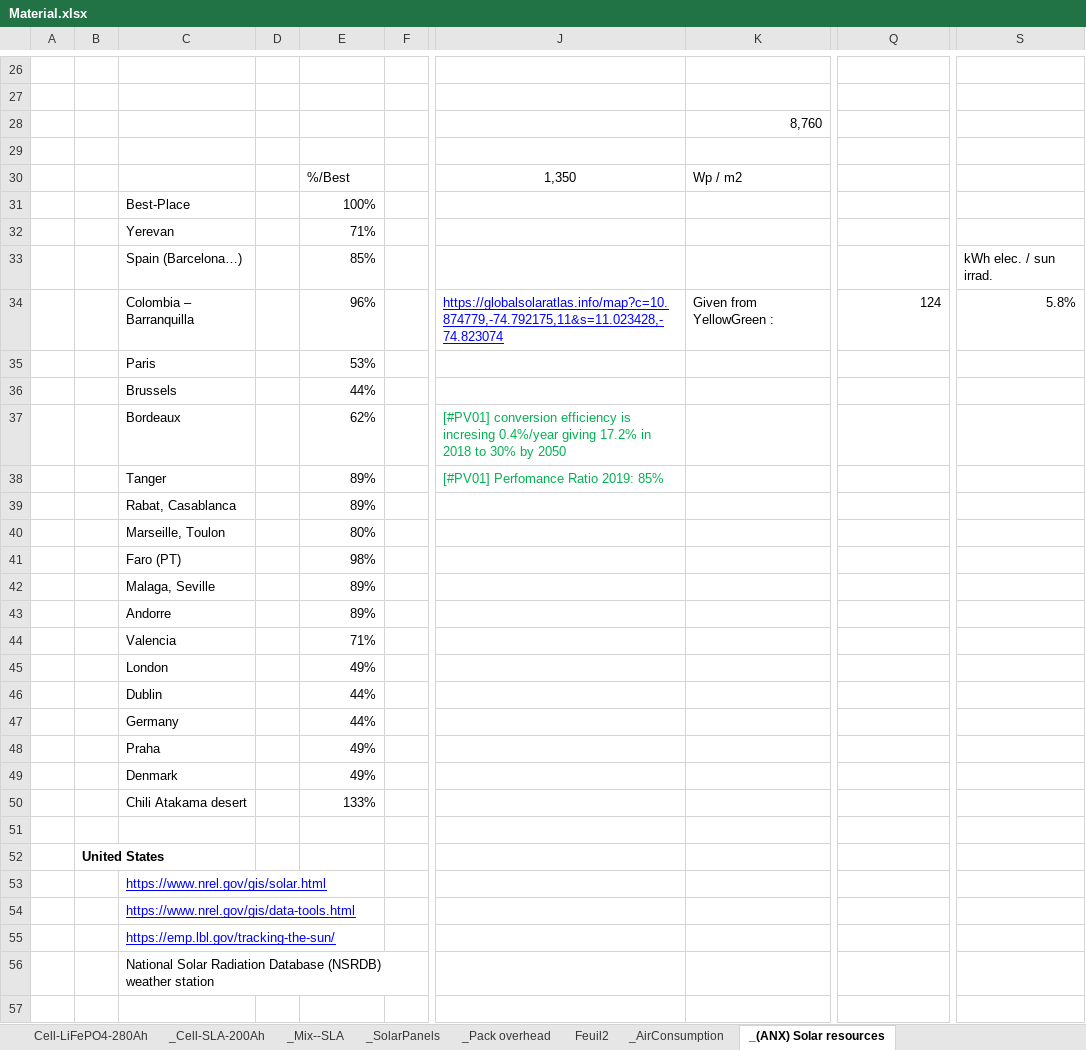
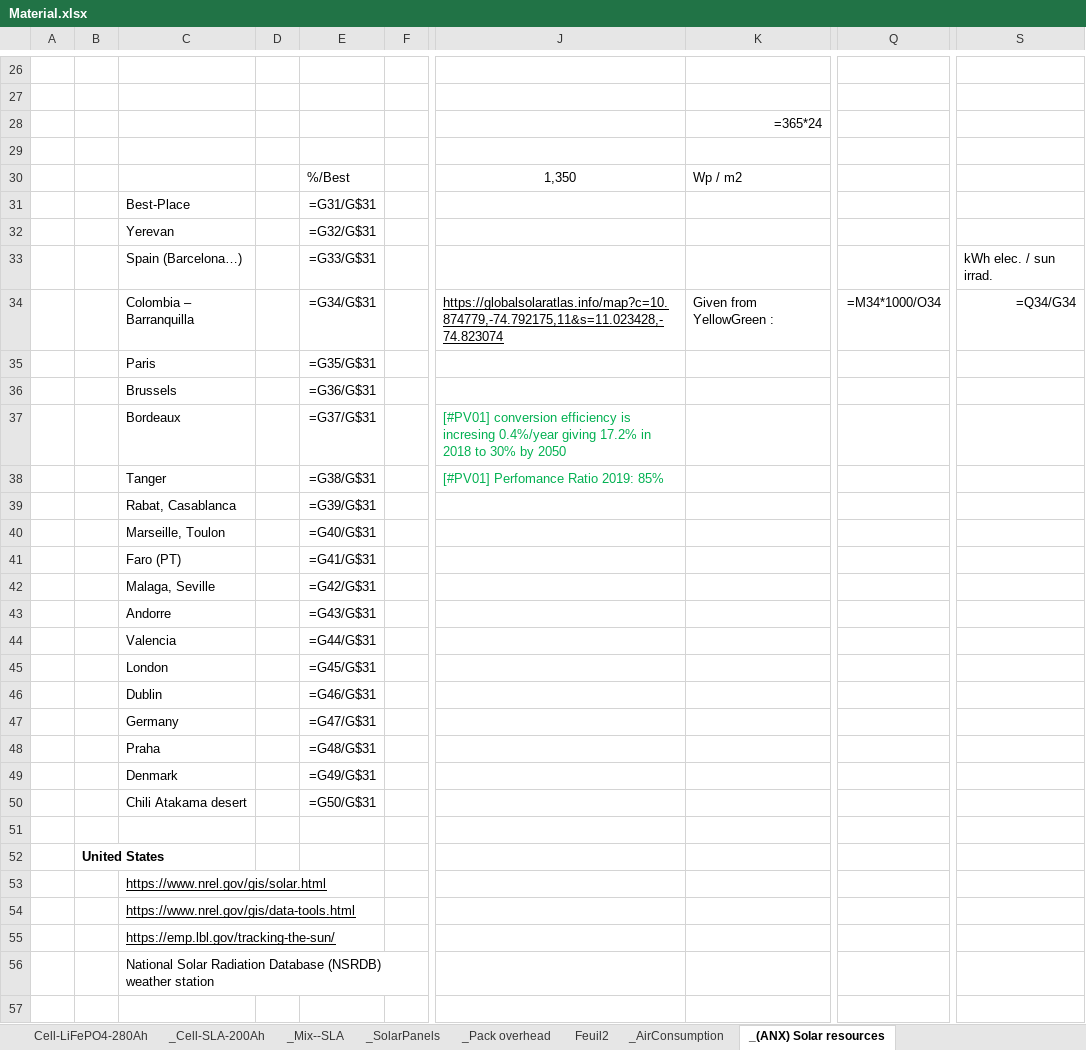
Before and after one commit to DidierFR75/azasimul, an Excel workbook: dataset/Material.xlsx, sheet _(ANX) Solar resources, drawn as a sheet; only a part is shown, gaps mark what is left out; values as stored, in another font and other column widths than the file's, no borders; formulas without a stored value are shown as written; the diff covers the shown part only; the diff names each change by its address in the sheet, - before the commit and + after, or states it on an @@ line.

```diff
--- a/dataset/Material.xlsx (sheet _(ANX) Solar resources)
+++ b/dataset/Material.xlsx (sheet _(ANX) Solar resources)
-K28: 8,760
+K28: =365*24
-E31: 100%
+E31: =G31/G$31
-E32: 71%
+E32: =G32/G$31
-E33: 85%
+E33: =G33/G$31
-E34: 96%
+E34: =G34/G$31
-J34 text colour: #0000FF
+J34 text colour: black
-Q34: 124
+Q34: =M34*1000/O34
-S34: 5.8%
+S34: =Q34/G34
-E35: 53%
+E35: =G35/G$31
-E36: 44%
+E36: =G36/G$31
-E37: 62%
+E37: =G37/G$31
-E38: 89%
+E38: =G38/G$31
-E39: 89%
+E39: =G39/G$31
-E40: 80%
+E40: =G40/G$31
-E41: 98%
+E41: =G41/G$31
-E42: 89%
+E42: =G42/G$31
-E43: 89%
+E43: =G43/G$31
-E44: 71%
+E44: =G44/G$31
-E45: 49%
+E45: =G45/G$31
-E46: 44%
+E46: =G46/G$31
-E47: 44%
+E47: =G47/G$31
-E48: 49%
+E48: =G48/G$31
-E49: 49%
+E49: =G49/G$31
-E50: 133%
+E50: =G50/G$31
-C53:C55 text colour: #0000FF
+C53:C55 text colour: black
```
Also changed, not shown: cell formats elsewhere in this sheet, sheet _Mix--SLA, sheet _Pack overhead, sheet _Cell-SLA-200Ah, sheet _AirConsumption, sheet Cell-LiFePO4-280Ah, sheet BatterySystem-LiFePO4-280Ah, 4 more sheets, 13 other files.
